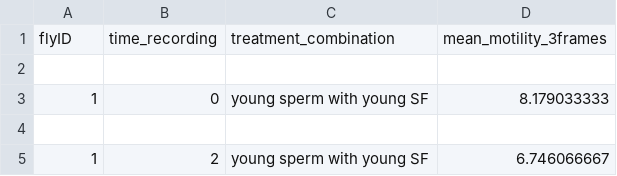
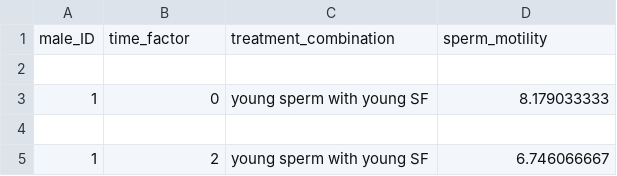
Before and after one commit to Aloyhood25/Lab_Rotation_project, a CSV file: 01 Raw data /sperm_age vs SF_age.csv, drawn as a sheet; only a part is shown.

```diff
--- a/01 Raw data /sperm_age vs SF_age.csv
+++ b/01 Raw data /sperm_age vs SF_age.csv
@@ -1,2 +1,2 @@
-flyID,time_recording,treatment_combination,mean_motility_3frames
+male_ID,time_factor,treatment_combination,sperm_motility
 ,,,
```
Also changed, not shown: 01 Raw data /seminal_fluid vs male age interaction.csv, 14 other files.
